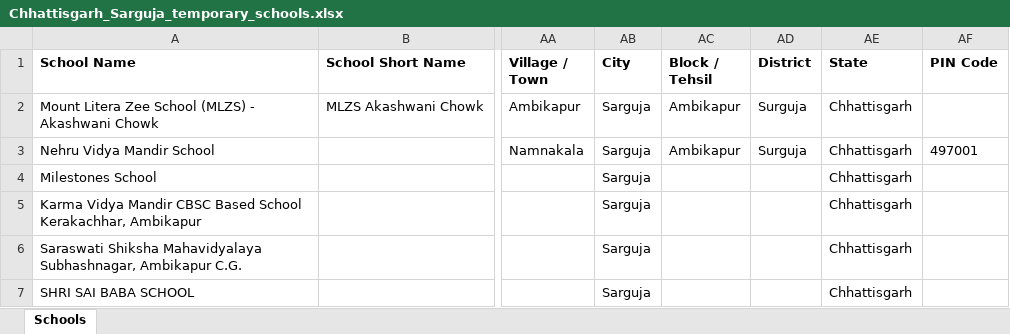
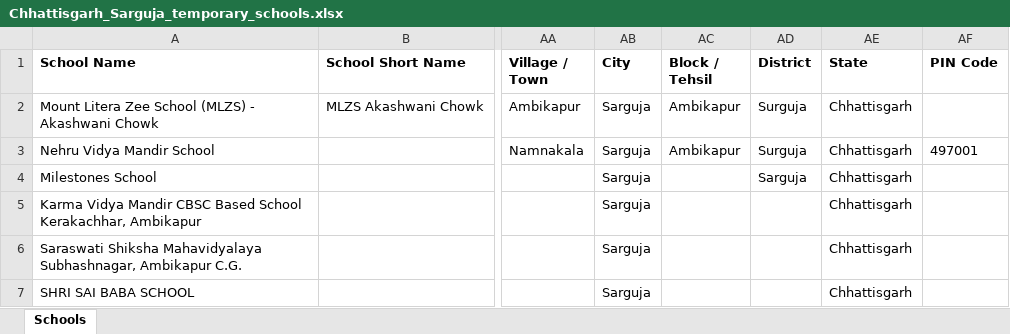
Before and after one commit to anandsagar6/School_Data_Scraper, an Excel workbook: Temp_Data/Chhattisgarh_Sarguja_temporary_schools.xlsx, sheet Schools, drawn as a sheet; only a part is shown, gaps mark what is left out; values as stored, in another font and other column widths than the file's, no borders; the diff names each change by its address in the sheet, - before the commit and + after, or states it on an @@ line.

```diff
--- a/Temp_Data/Chhattisgarh_Sarguja_temporary_schools.xlsx (sheet Schools)
+++ b/Temp_Data/Chhattisgarh_Sarguja_temporary_schools.xlsx (sheet Schools)
-AD4 (District): (empty)
+AD4 (District): Sarguja
```
Also changed, not shown: Excel_Data/current_data.xlsx, Excel_Data/master_data.xlsx, 1 other file.
